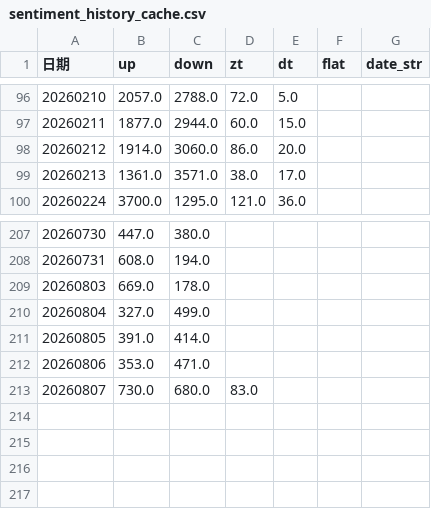
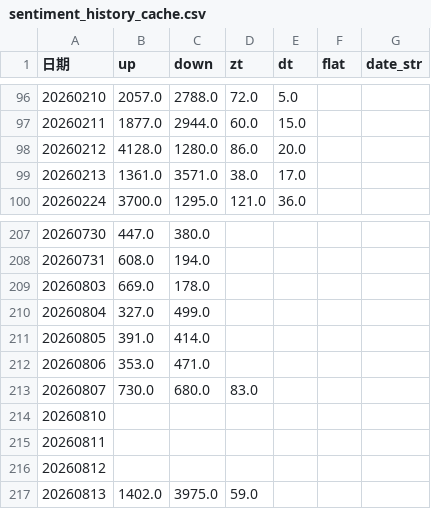
Before and after one commit to mengkai666/quant_factor_tutorial, a CSV file: data/sentiment_history_cache.csv, drawn as a sheet; only a part is shown, gaps mark what is left out.

```diff
--- a/data/sentiment_history_cache.csv
+++ b/data/sentiment_history_cache.csv
@@ -97,3 +97,3 @@
 20260211,1877.0,2944.0,60.0,15.0,,
-20260212,1914.0,3060.0,86.0,20.0,,
+20260212,4128.0,1280.0,86.0,20.0,,
 20260213,1361.0,3571.0,38.0,17.0,,
@@ -213 +213,5 @@
 20260807,730.0,680.0,83.0,,,
+20260810,,,,,,
+20260811,,,,,,
+20260812,,,,,,
+20260813,1402.0,3975.0,59.0,,,
```
Also changed, not shown: 2 other files.
